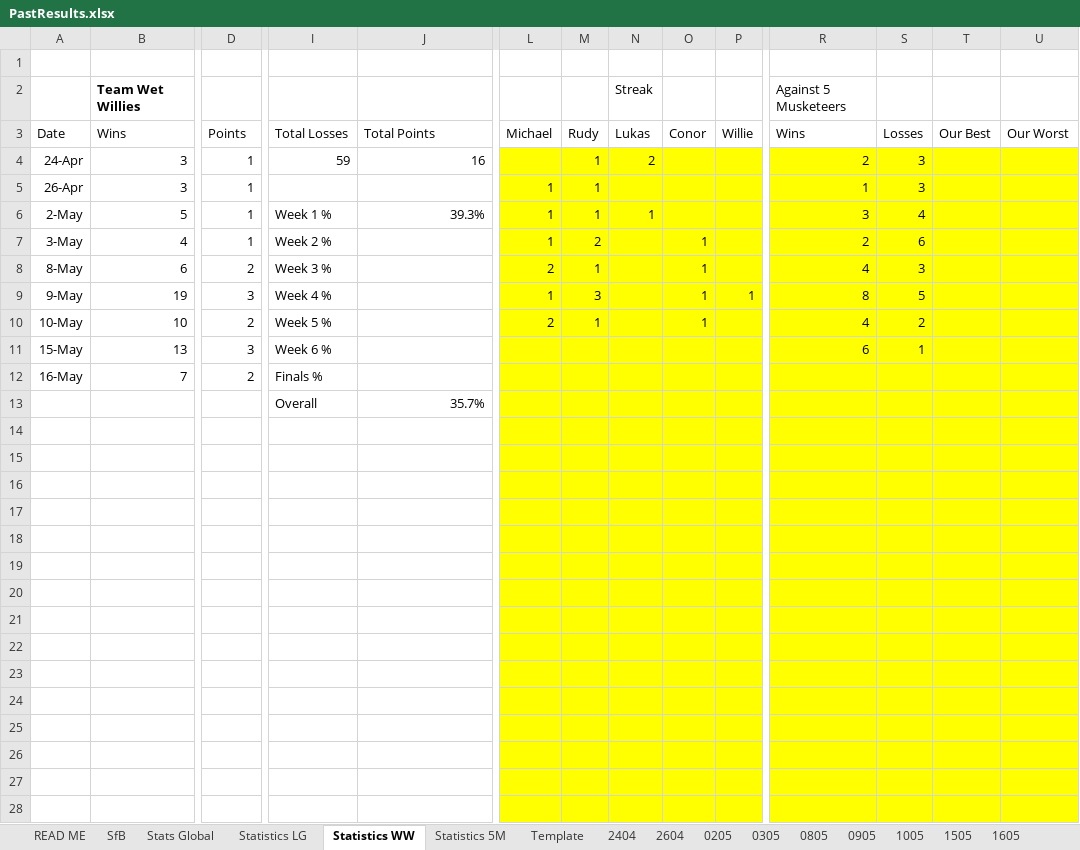
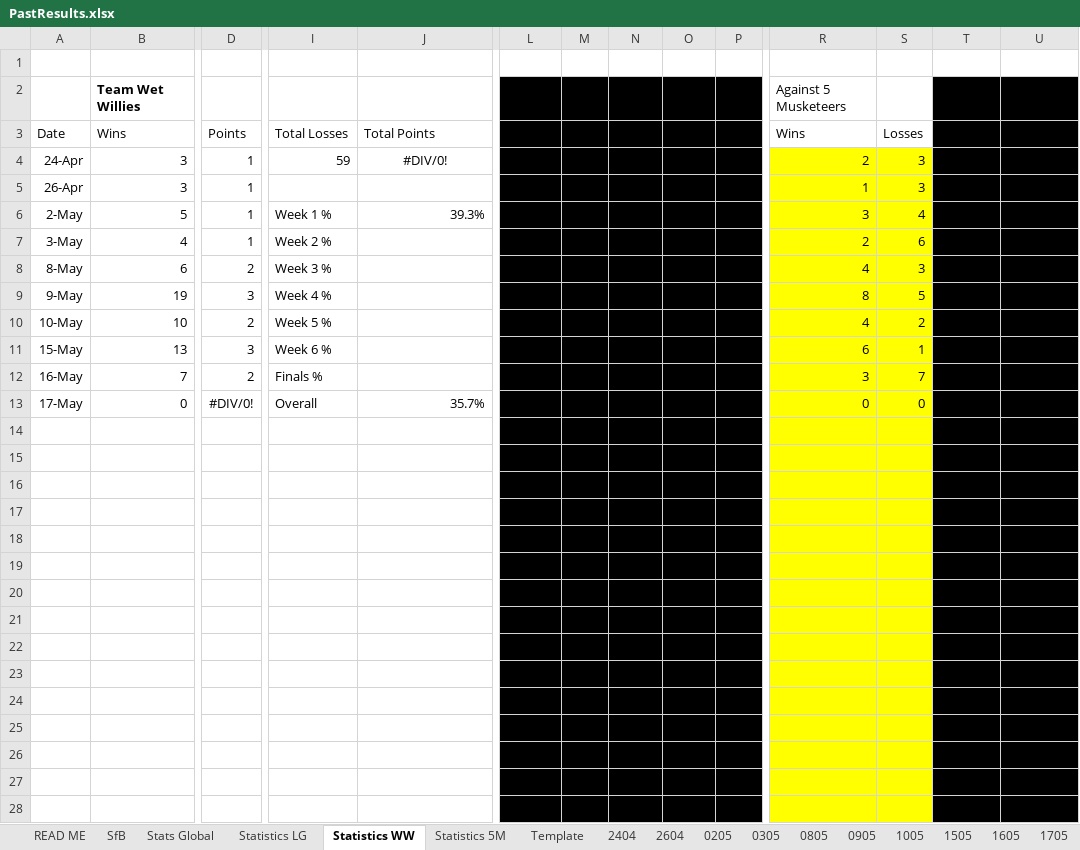
Before and after one commit to KingGoose20/TLTBO, an Excel workbook: Other Files/PastResults.xlsx, sheet Statistics WW, drawn as a sheet; only a part is shown, gaps mark what is left out; values as stored, in another font and other column widths than the file's, no borders; removed rows and columns are numbered as before the commit, all else as after; rows hold the shown columns only; the diff covers the shown part only; the diff names each change by its address in the sheet, - before the commit and + after, or states it on an @@ line.

```diff
--- a/Other Files/PastResults.xlsx (sheet Statistics WW)
+++ b/Other Files/PastResults.xlsx (sheet Statistics WW)
+sheet tab: 1705
-L2:P3 fill: none
+L2:P3 fill: #000000
-T2:U3 fill: none
+T2:U3 fill: #000000
-J4 (Total Points): 16
+J4 (Total Points): #DIV/0!
-J4 alignment: right
+J4 alignment: center
-L4:P12 fill: #FFFF00
+L4:P12 fill: #000000
-T4:U12 fill: #FFFF00
+T4:U12 fill: #000000
-R12 (Wins): (empty)
+R12 (Wins): 3
-S12 (Losses): (empty)
+S12 (Losses): 7
-row 13:  |  |  | Overall | 35.7%
+row 13: 17-May | 0 | #DIV/0! | Overall | 35.7% |  |  |  |  |  | 0 | 0
-L14:P28 fill: #FFFF00
+L14:P28 fill: #000000
-T14:U28 fill: #FFFF00
+T14:U28 fill: #000000
```
Also changed, not shown: 1 added row, 1 removed row, 8 edited cells and cell formats elsewhere in this sheet, sheet Stats Global, sheet Statistics LG, sheet SfB, sheet Statistics 5M, formulas that keep their value, charts or pictures, 2 other files.
